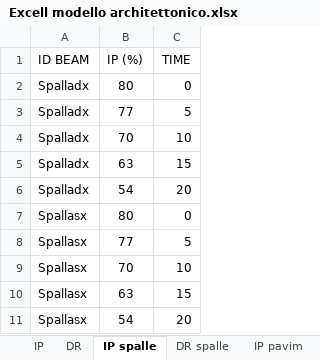
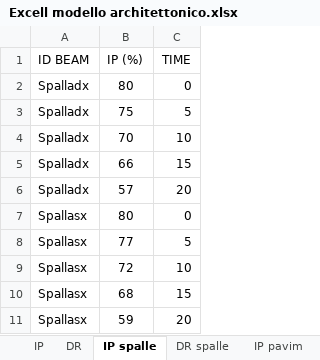
Before and after one commit to Carlo9825/Web-Thesis, an Excel workbook: pwbi/Modello Architettonico/Excell modello architettonico.xlsx, sheet IP spalle, drawn as a sheet; values as stored, in another font and other column widths than the file's, no borders; the diff names each change by its address in the sheet, - before the commit and + after, or states it on an @@ line.

```diff
--- a/pwbi/Modello Architettonico/Excell modello architettonico.xlsx (sheet IP spalle)
+++ b/pwbi/Modello Architettonico/Excell modello architettonico.xlsx (sheet IP spalle)
-B3 (IP (%)): 77
+B3 (IP (%)): 75
-B5 (IP (%)): 63
+B5 (IP (%)): 66
-B6 (IP (%)): 54
+B6 (IP (%)): 57
-B9 (IP (%)): 70
+B9 (IP (%)): 72
-B10 (IP (%)): 63
+B10 (IP (%)): 68
-B11 (IP (%)): 54
+B11 (IP (%)): 59
```
Also changed, not shown: pwbi/Risultati/TRS ESR.xlsx, pwbi/Risultati/namebeam.xlsx, 6 other files.
